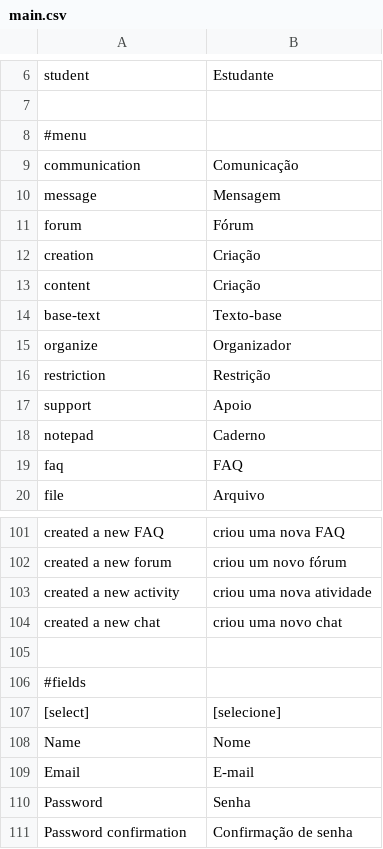
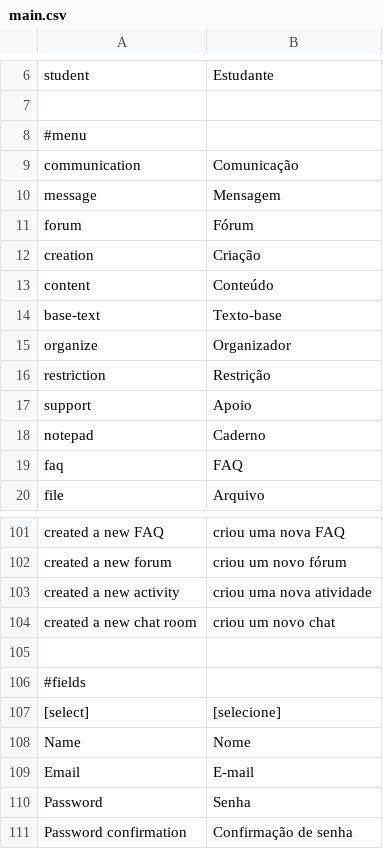
Before and after one commit to ramonornela/trilhas, a CSV file: data/language/pt_BR/main.csv, drawn as a sheet; only a part is shown, gaps mark what is left out.

```diff
--- a/data/language/pt_BR/main.csv
+++ b/data/language/pt_BR/main.csv
@@ -12,3 +12,3 @@
 "creation";"Criação"
-"content";"Criação"
+"content";"Conteúdo"
 "base-text";"Texto-base"
@@ -103,3 +103,3 @@
 "created a new activity";"criou uma nova atividade"
-"created a new chat";"criou uma novo chat"
+"created a new chat room";"criou um novo chat"
 
```
Also changed, not shown: data/language/pt_BR/validate.csv, 5 other files.
